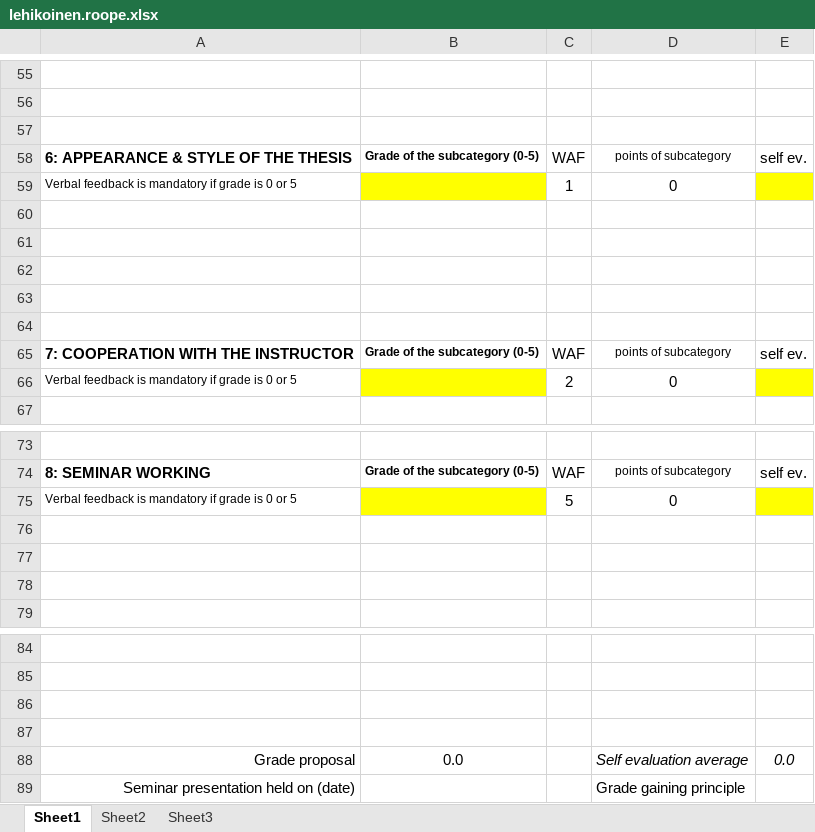
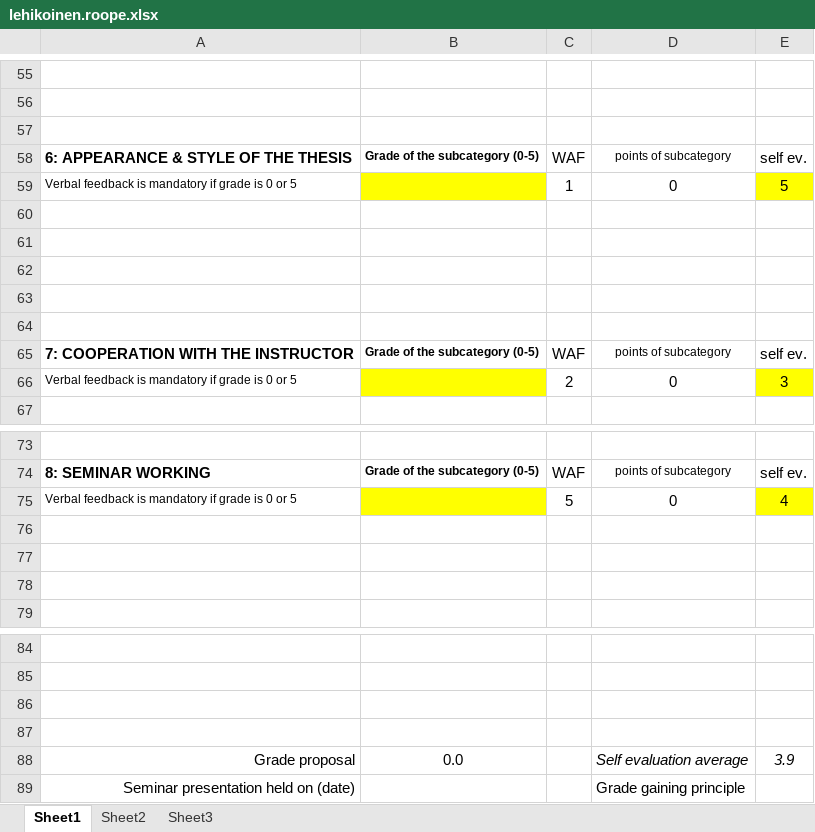
Before and after one commit to ropsutius/Webtool, an Excel workbook: documents/lehikoinen.roope.xlsx, sheet Sheet1, drawn as a sheet; only a part is shown, gaps mark what is left out; values as stored, in another font and other column widths than the file's, no borders; charts and pictures not drawn; the diff covers the shown part only; the diff names each change by its address in the sheet, - before the commit and + after, or states it on an @@ line.

```diff
--- a/documents/lehikoinen.roope.xlsx (sheet Sheet1)
+++ b/documents/lehikoinen.roope.xlsx (sheet Sheet1)
-E59: (empty)
+E59: 5
-E66: (empty)
+E66: 3
-E75: (empty)
+E75: 4
-E88: 0.0
+E88: 3.9
```
Also changed, not shown: 5 edited cells elsewhere in this sheet.
